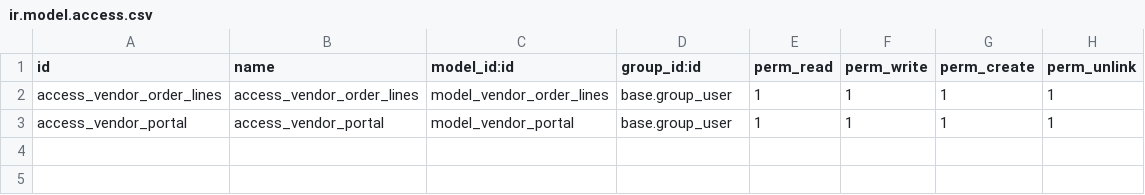
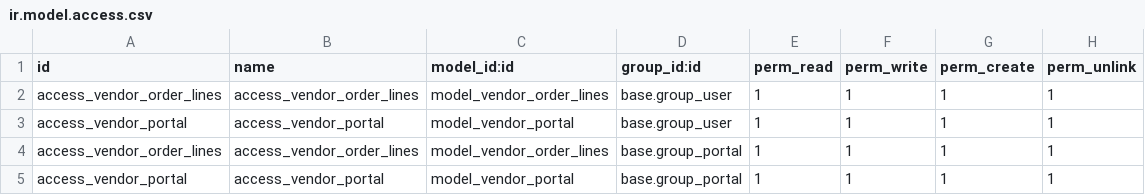
Before and after one commit to Shalom-Led/Ledpax, a CSV file: vendor_portal_management/security/ir.model.access.csv, drawn as a sheet; the diff names each change by its address in the sheet, - before the commit and + after, or states it on an @@ line.

Commit message:
[ADD] change in security file

```diff
--- a/vendor_portal_management/security/ir.model.access.csv
+++ b/vendor_portal_management/security/ir.model.access.csv
+row 4: access_vendor_order_lines | access_vendor_order_lines | model_vendor_order_lines | base.group_portal | 1 | 1 | 1 | 1
+row 5: access_vendor_portal | access_vendor_portal | model_vendor_portal | base.group_portal | 1 | 1 | 1 | 1
```
